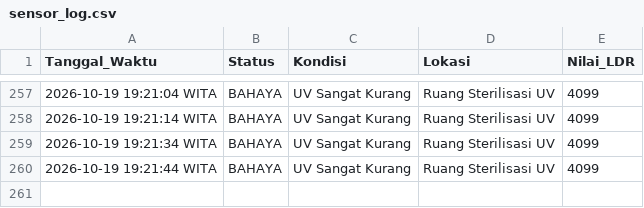
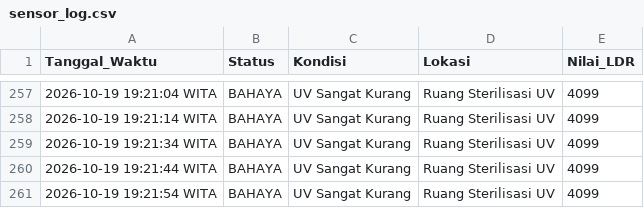
Before and after one commit to byyaja/unyil, a CSV file: logs/sensor_log.csv, drawn as a sheet; only a part is shown, gaps mark what is left out; the diff names each change by its address in the sheet, - before the commit and + after, or states it on an @@ line.

```diff
--- a/logs/sensor_log.csv
+++ b/logs/sensor_log.csv
+row 261: 2026-10-19 19:21:54 WITA | BAHAYA | UV Sangat Kurang | Ruang Sterilisasi UV | 4099
```
Also changed, not shown: 1 other file.
